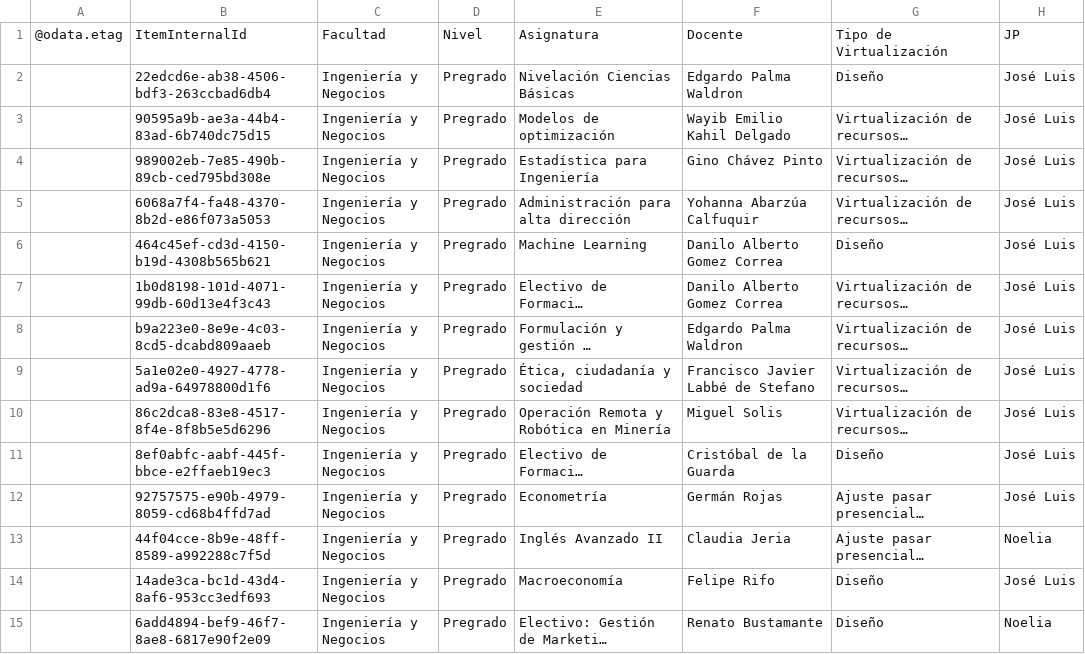
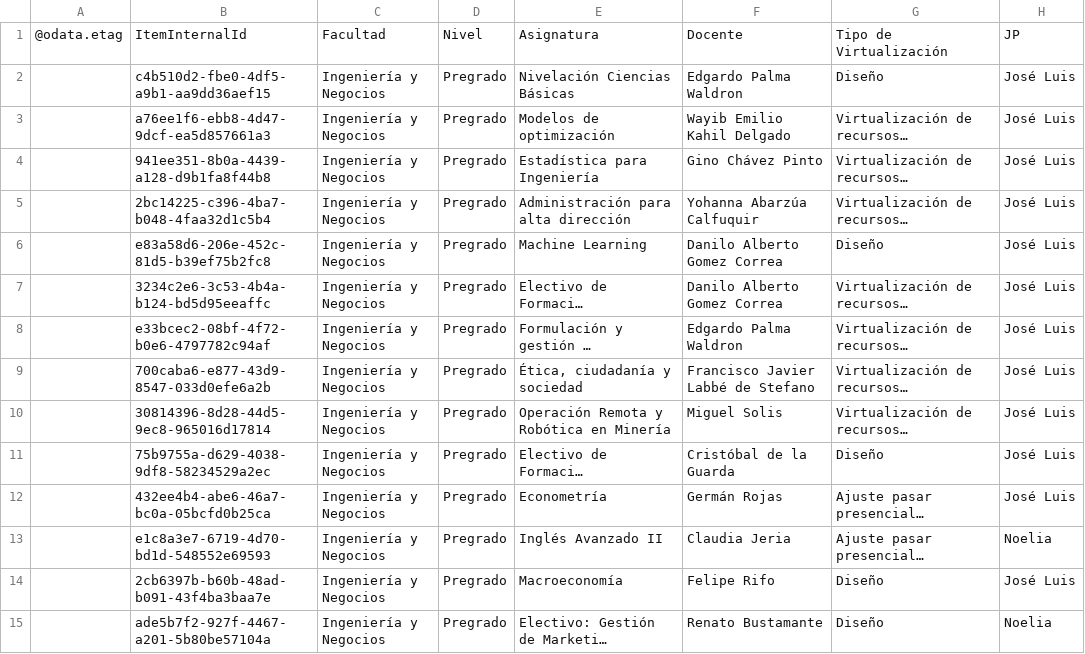
Before and after one commit to joseluissalazar81-spec/Seguimiento-proyecto-2026-2, a CSV file: data/seguimiento-2026-2.csv, drawn as a sheet; only a part is shown; long unchanged cells end in …; the diff covers the shown part only; the diff names each change by its address in the sheet, - before the commit and + after, or states it on an @@ line.

Commit message:
Actualizar CSV 2026-2

```diff
--- a/data/seguimiento-2026-2.csv
+++ b/data/seguimiento-2026-2.csv
-B2: 22edcd6e-ab38-4506-bdf3-263ccbad6db4
+B2: c4b510d2-fbe0-4df5-a9b1-aa9dd36aef15
-B3: 90595a9b-ae3a-44b4-83ad-6b740dc75d15
+B3: a76ee1f6-ebb8-4d47-9dcf-ea5d857661a3
-B4: 989002eb-7e85-490b-89cb-ced795bd308e
+B4: 941ee351-8b0a-4439-a128-d9b1fa8f44b8
-B5: 6068a7f4-fa48-4370-8b2d-e86f073a5053
+B5: 2bc14225-c396-4ba7-b048-4faa32d1c5b4
-B6: 464c45ef-cd3d-4150-b19d-4308b565b621
+B6: e83a58d6-206e-452c-81d5-b39ef75b2fc8
-B7: 1b0d8198-101d-4071-99db-60d13e4f3c43
+B7: 3234c2e6-3c53-4b4a-b124-bd5d95eeaffc
-B8: b9a223e0-8e9e-4c03-8cd5-dcabd809aaeb
+B8: e33bcec2-08bf-4f72-b0e6-4797782c94af
-B9: 5a1e02e0-4927-4778-ad9a-64978800d1f6
+B9: 700caba6-e877-43d9-8547-033d0efe6a2b
-B10: 86c2dca8-83e8-4517-8f4e-8f8b5e5d6296
+B10: 30814396-8d28-44d5-9ec8-965016d17814
-B11: 8ef0abfc-aabf-445f-bbce-e2ffaeb19ec3
+B11: 75b9755a-d629-4038-9df8-58234529a2ec
-B12: 92757575-e90b-4979-8059-cd68b4ffd7ad
+B12: 432ee4b4-abe6-46a7-bc0a-05bcfd0b25ca
-B13: 44f04cce-8b9e-48ff-8589-a992288c7f5d
+B13: e1c8a3e7-6719-4d70-bd1d-548552e69593
-B14: 14ade3ca-bc1d-43d4-8af6-953cc3edf693
+B14: 2cb6397b-b60b-48ad-b091-43f4ba3baa7e
-B15: 6add4894-bef9-46f7-8ae8-6817e90f2e09
+B15: ade5b7f2-927f-4467-a201-5b80be57104a
```
Also changed, not shown: 55 edited cells elsewhere in this file.
